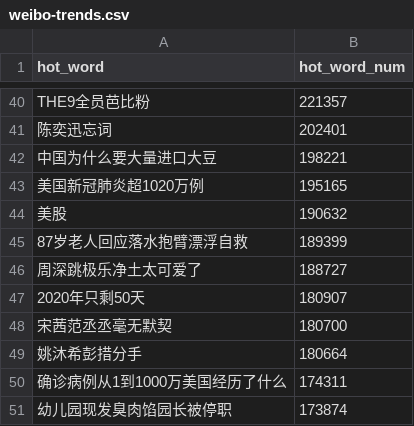
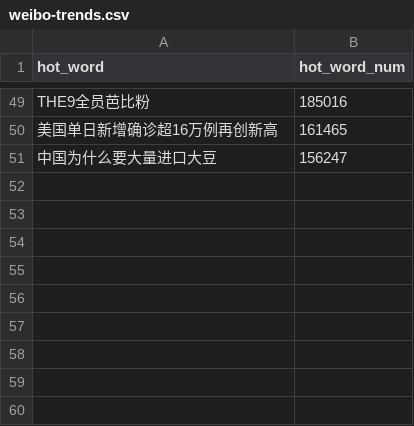
Before and after one commit to wuwe1/weibo-trends-archive, a CSV file: weibo-trends.csv, drawn as a sheet; only a part is shown, gaps mark what is left out; the diff covers the shown part only.

```diff
--- a/weibo-trends.csv
+++ b/weibo-trends.csv
@@ -40,12 +49,3 @@
-"THE9全员芭比粉","221357"
-"陈奕迅忘词","202401"
-"中国为什么要大量进口大豆","198221"
-"美国新冠肺炎超1020万例","195165"
-"美股","190632"
-"87岁老人回应落水抱臂漂浮自救","189399"
-"周深跳极乐净土太可爱了","188727"
-"2020年只剩50天","180907"
-"宋茜范丞丞毫无默契","180700"
-"姚沐希彭措分手","180664"
-"确诊病例从1到1000万美国经历了什么","174311"
-"幼儿园现发臭肉馅园长被停职","173874"
+"THE9全员芭比粉","185016"
+"美国单日新增确诊超16万例再创新高","161465"
+"中国为什么要大量进口大豆","156247"
```
Also changed, not shown: 27 added rows, 18 removed rows and 20 edited cells elsewhere in this file, 1 other file.
